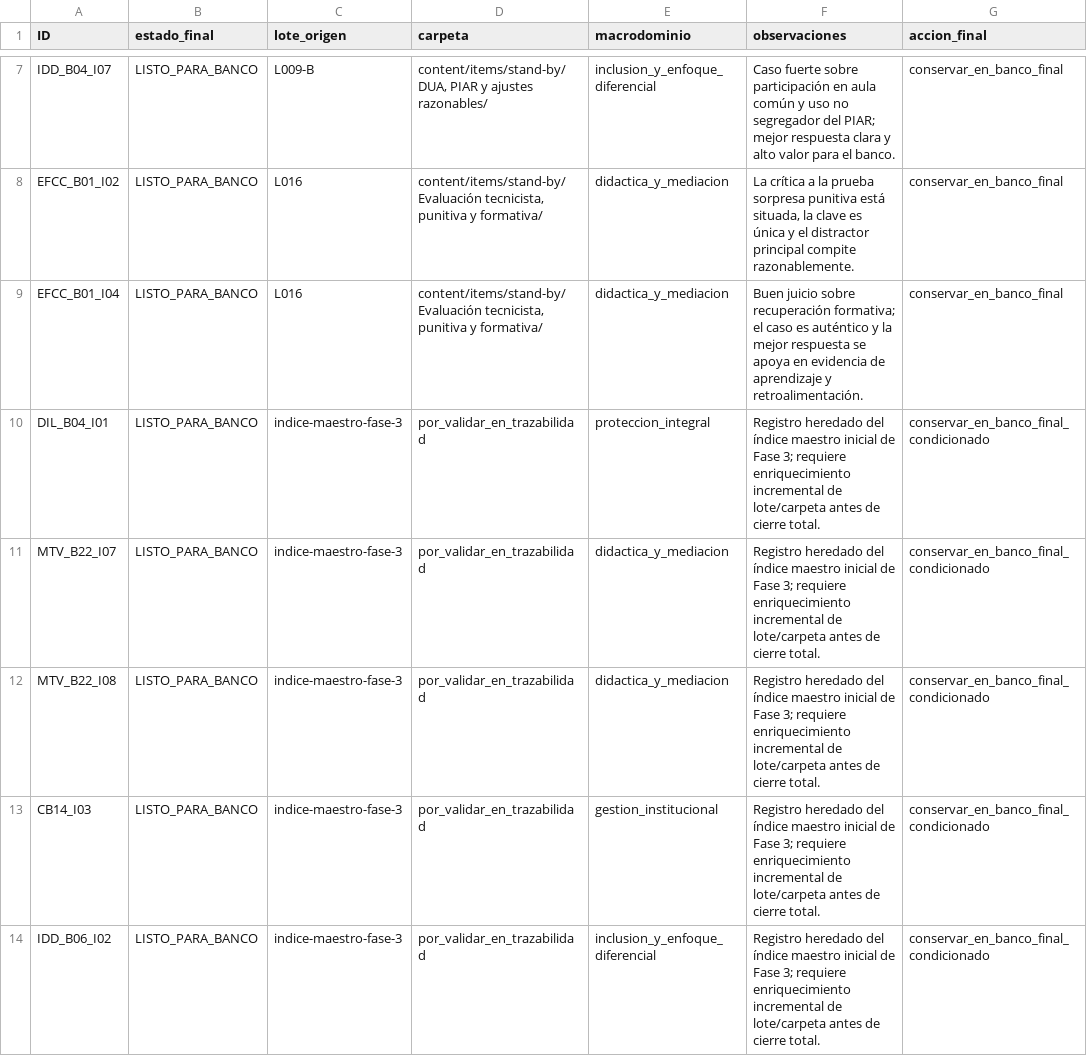
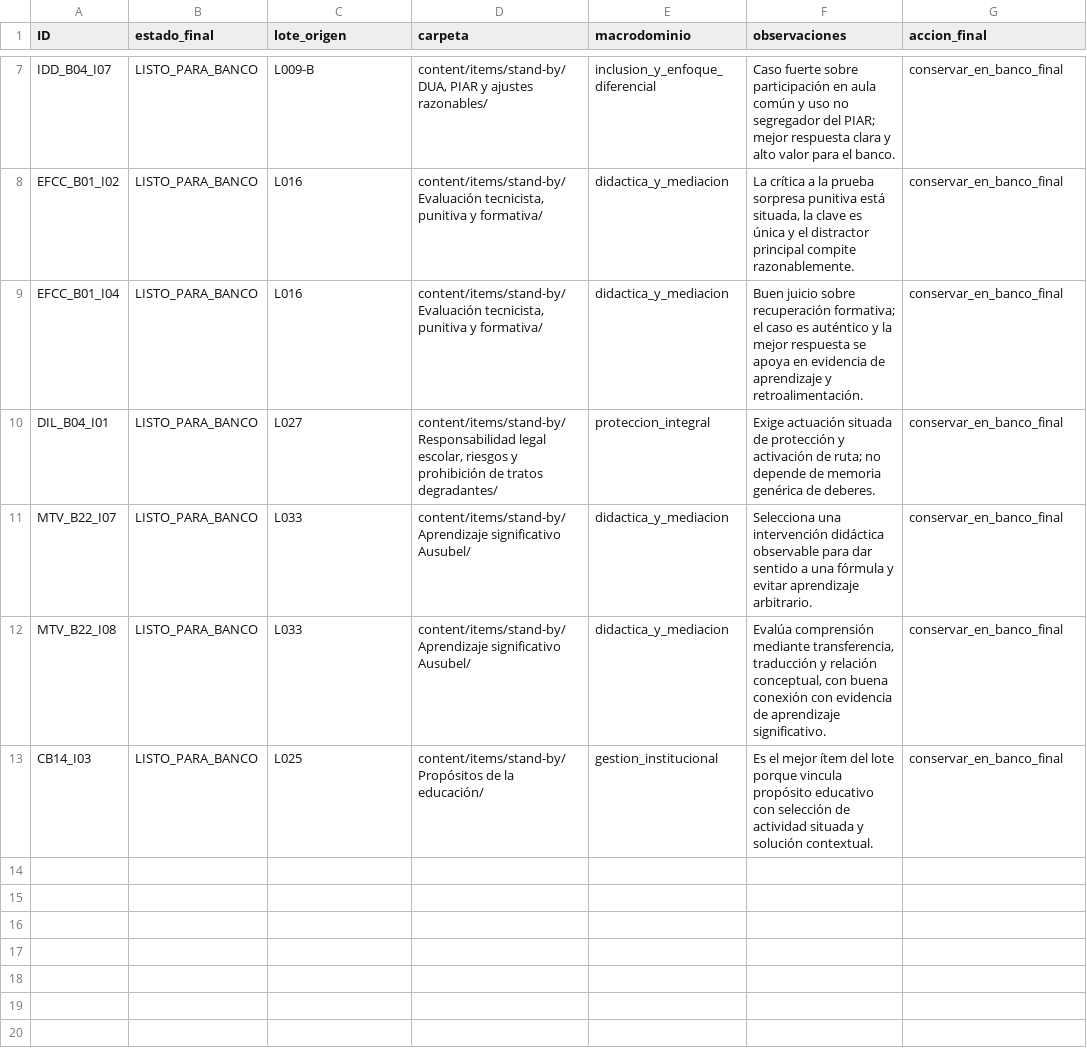
Before and after one commit to MarlonMedellin/GanaConMerito, a CSV file: content/restructuring-v1/consolidacion/fase-5/banco-final.csv, drawn as a sheet; only a part is shown, gaps mark what is left out; the diff covers the shown part only.

Commit message:
Fase 5: corrige banco final con trazabilidad por lote

```diff
--- a/content/restructuring-v1/consolidacion/fase-5/banco-final.csv
+++ b/content/restructuring-v1/consolidacion/fase-5/banco-final.csv
@@ -9,6 +9,5 @@ EFCC_B01_I02,LISTO_PARA_BANCO,L016,"content/items/stand-by/Evaluación tecnicist
 EFCC_B01_I04,LISTO_PARA_BANCO,L016,"content/items/stand-by/Evaluación tecnicista, punitiva y formativa/",didactica_y_mediacion,"Buen juicio sobre recuperación formativa; el caso es auténtico y la mejor respuesta se apoya en evidencia de aprendizaje y retroalimentación.",conservar_en_banco_final
-DIL_B04_I01,LISTO_PARA_BANCO,indice-maestro-fase-3,por_validar_en_trazabilidad,proteccion_integral,"Registro heredado del índice maestro inicial de Fase 3; requiere enriquecimiento incremental de lote/carpeta antes de cierre total.",conservar_en_banco_final_condicionado
-MTV_B22_I07,LISTO_PARA_BANCO,indice-maestro-fase-3,por_validar_en_trazabilidad,didactica_y_mediacion,"Registro heredado del índice maestro inicial de Fase 3; requiere enriquecimiento incremental de lote/carpeta antes de cierre total.",conservar_en_banco_final_condicionado
-MTV_B22_I08,LISTO_PARA_BANCO,indice-maestro-fase-3,por_validar_en_trazabilidad,didactica_y_mediacion,"Registro heredado del índice maestro inicial de Fase 3; requiere enriquecimiento incremental de lote/carpeta antes de cierre total.",conservar_en_banco_final_condicionado
-CB14_I03,LISTO_PARA_BANCO,indice-maestro-fase-3,por_validar_en_trazabilidad,gestion_institucional,"Registro heredado del índice maestro inicial de Fase 3; requiere enriquecimiento incremental de lote/carpeta antes de cierre total.",conservar_en_banco_final_condicionado
-IDD_B06_I02,LISTO_PARA_BANCO,indice-maestro-fase-3,por_validar_en_trazabilidad,inclusion_y_enfoque_diferencial,"Registro heredado del índice maestro inicial de Fase 3; requiere enriquecimiento incremental de lote/carpeta antes de cierre total.",conservar_en_banco_final_condicionado
+DIL_B04_I01,LISTO_PARA_BANCO,L027,"content/items/stand-by/Responsabilidad legal escolar, riesgos y prohibición de tratos degradantes/",proteccion_integral,"Exige actuación situada de protección y activación de ruta; no depende de memoria genérica de deberes.",conservar_en_banco_final
+MTV_B22_I07,LISTO_PARA_BANCO,L033,"content/items/stand-by/Aprendizaje significativo Ausubel/",didactica_y_mediacion,"Selecciona una intervención didáctica observable para dar sentido a una fórmula y evitar aprendizaje arbitrario.",conservar_en_banco_final
+MTV_B22_I08,LISTO_PARA_BANCO,L033,"content/items/stand-by/Aprendizaje significativo Ausubel/",didactica_y_mediacion,"Evalúa comprensión mediante transferencia, traducción y relación conceptual, con buena conexión con evidencia de aprendizaje significativo.",conservar_en_banco_final
+CB14_I03,LISTO_PARA_BANCO,L025,"content/items/stand-by/Propósitos de la educación/",gestion_institucional,"Es el mejor ítem del lote porque vincula propósito educativo con selección de actividad situada y solución contextual.",conservar_en_banco_final
```
Also changed, not shown: 5 removed rows elsewhere in this file.
